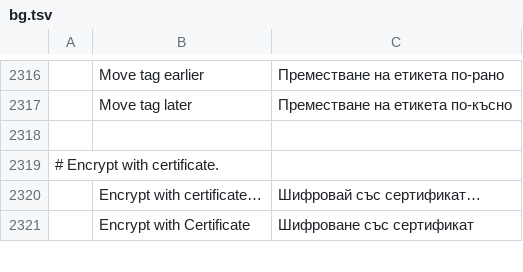
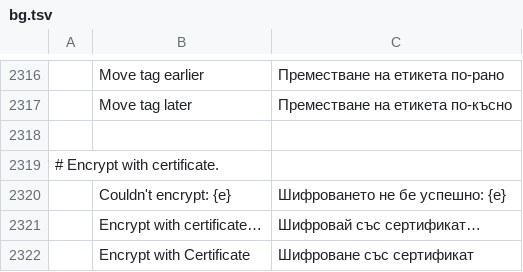
Before and after one commit to OddTony/clone.pdfcraft, a TSV file: crates/ui-egui/src/i18n/bg.tsv, drawn as a sheet; only a part is shown, gaps mark what is left out; the diff names each change by its address in the sheet, - before the commit and + after, or states it on an @@ line.

```diff
--- a/crates/ui-egui/src/i18n/bg.tsv
+++ b/crates/ui-egui/src/i18n/bg.tsv
+row 2320:  | Couldn't encrypt: {e} | Шифроването не бе успешно: {e}
```
Also changed, not shown: crates/ui-egui/src/i18n/el.tsv, crates/ui-egui/src/i18n/kk.tsv, 22 other files.
